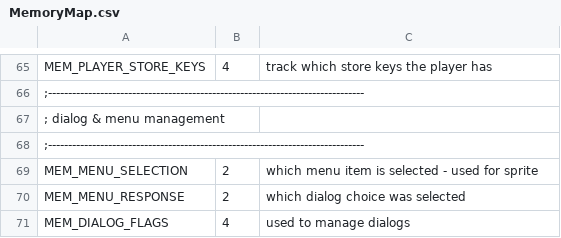
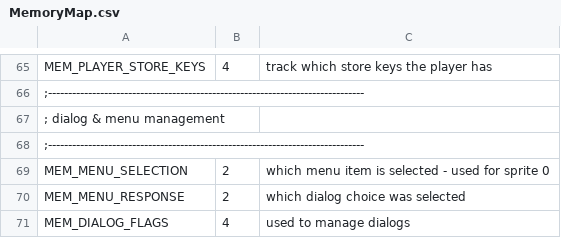
Before and after one commit to huguesjohnson/RetailClerk89, a CSV file: src/MemoryMap.csv, drawn as a sheet; only a part is shown, gaps mark what is left out.

```diff
--- a/src/MemoryMap.csv
+++ b/src/MemoryMap.csv
@@ -68,3 +68,3 @@ MEM_PLAYER_STORE_KEYS,4,track which store keys the player has
 ;-------------------------------------------------------------------------------
-MEM_MENU_SELECTION,2,which menu item is selected - used for sprite
+MEM_MENU_SELECTION,2,which menu item is selected - used for sprite 0
 MEM_MENU_RESPONSE,2,which dialog choice was selected
```
Also changed, not shown: 23 other files.
